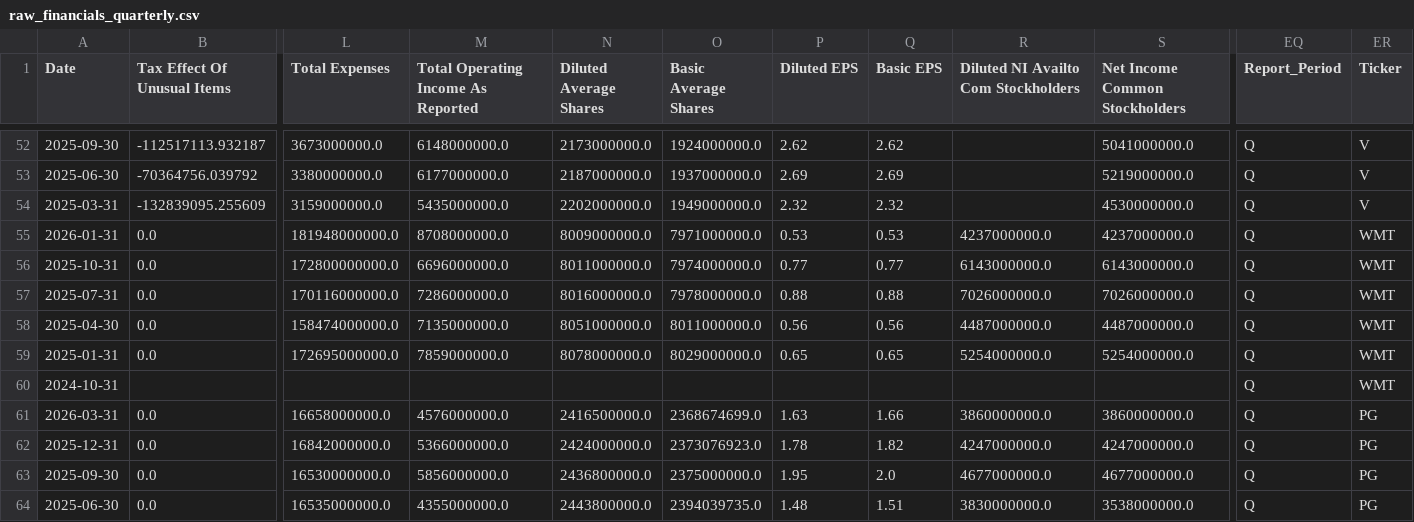
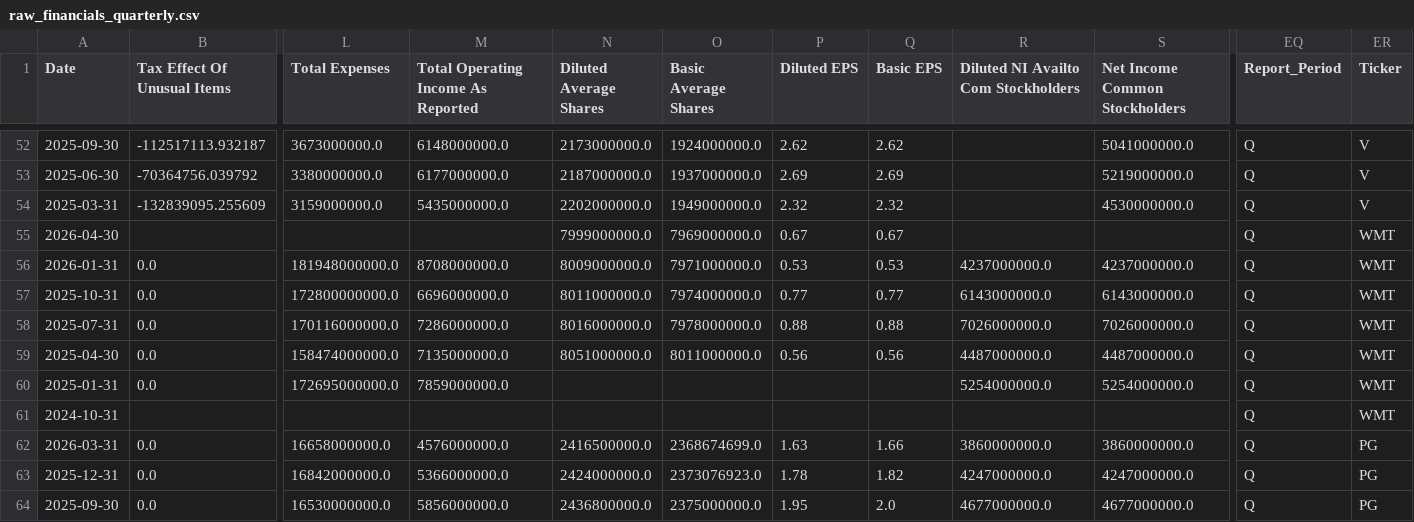
Before and after one commit to laihoangson/financial-analytic, a CSV file: data/raw/raw_financials_quarterly.csv, drawn as a sheet; only a part is shown, gaps mark what is left out; the shorter side is filled out with more unchanged rows; addresses are those after the commit; rows hold the shown columns only; the diff names each change by its address in the sheet, - before the commit and + after, or states it on an @@ line.

```diff
--- a/data/raw/raw_financials_quarterly.csv
+++ b/data/raw/raw_financials_quarterly.csv
+row 55: 2026-04-30 |  |  |  | 7999000000.0 | 7969000000.0 | 0.67 | 0.67 |  |  | Q | WMT
-N60 (Diluted Average Shares): 8078000000.0
+N60 (Diluted Average Shares): (empty)
-O60 (Basic Average Shares): 8029000000.0
+O60 (Basic Average Shares): (empty)
-P60 (Diluted EPS): 0.65
+P60 (Diluted EPS): (empty)
-Q60 (Basic EPS): 0.65
+Q60 (Basic EPS): (empty)
```
Also changed, not shown: data/cleaned/financial_statements.csv.
